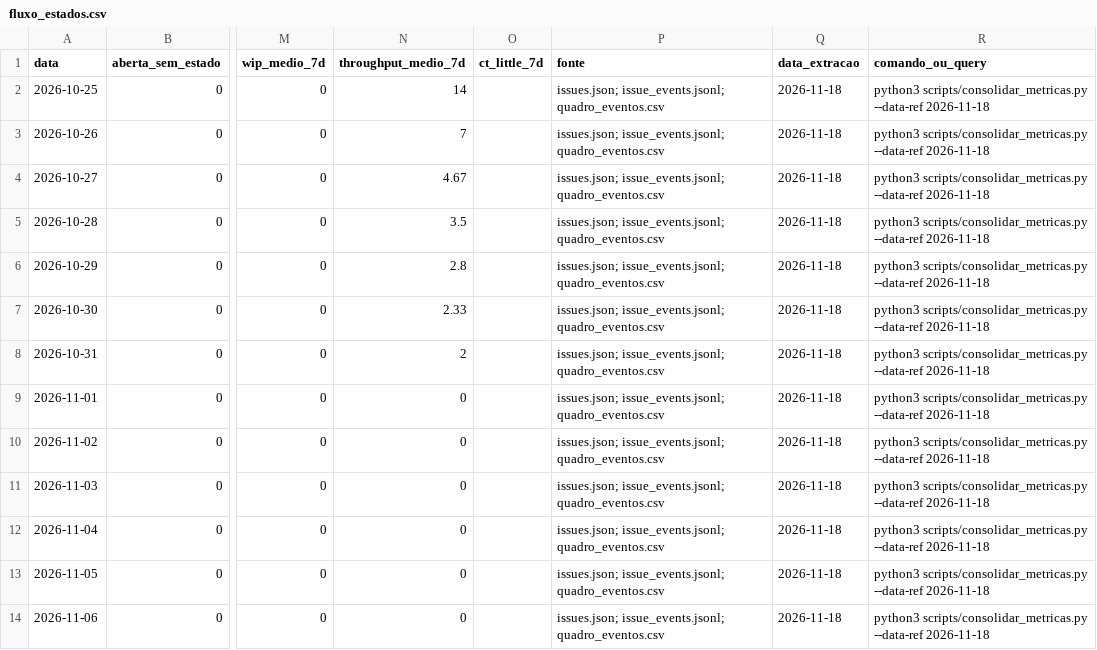
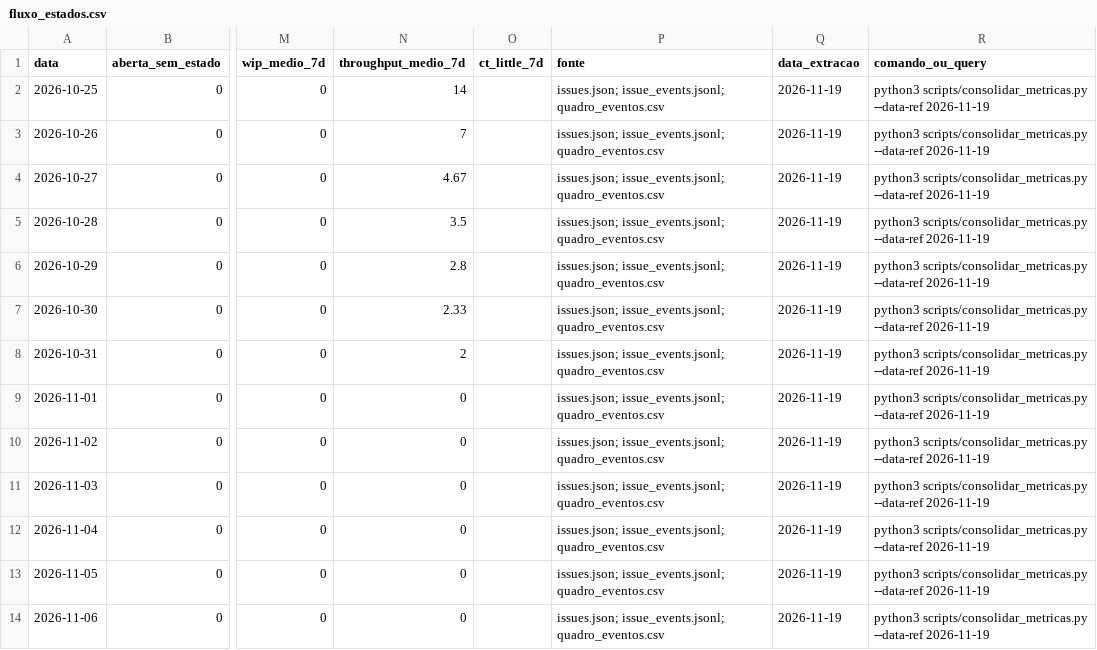
Before and after one commit to FCTE-Qualidade-de-Software-1/2026-2_T01_MARLYN_WESCOFF, a CSV file: metricas/dados/consolidados/fluxo_estados.csv, drawn as a sheet; only a part is shown, gaps mark what is left out; the diff covers the shown part only; the diff names each change by its address in the sheet, - before the commit and + after, or states it on an @@ line.

```diff
--- a/metricas/dados/consolidados/fluxo_estados.csv
+++ b/metricas/dados/consolidados/fluxo_estados.csv
-Q2:Q14 (data_extracao): 2026-11-18
+Q2:Q14 (data_extracao): 2026-11-19
-R2:R14 (comando_ou_query): …scripts/consolidar_metricas.py --data-ref 2026-11-18
+R2:R14 (comando_ou_query): …scripts/consolidar_metricas.py --data-ref 2026-11-19
```
Also changed, not shown: 1 added row and 24 edited cells elsewhere in this file, metricas/dados/brutos/commits.csv, metricas/dados/brutos/quadro_eventos.csv, 25 other files.
